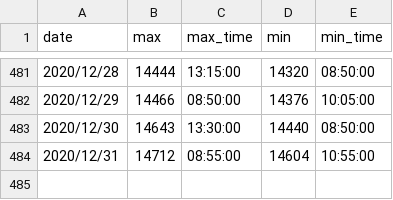
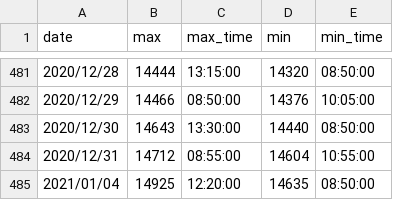
Before and after one commit to ngxial03/Future, a CSV file: out/max_min_total.csv, drawn as a sheet; only a part is shown, gaps mark what is left out.

```diff
--- a/out/max_min_total.csv
+++ b/out/max_min_total.csv
@@ -484 +484,2 @@ date,max,max_time,min,min_time
 2020/12/31,14712,08:55:00,14604,10:55:00
+2021/01/04,14925,12:20:00,14635,08:50:00
```
Also changed, not shown: out/happy_total.csv, 3 other files.
